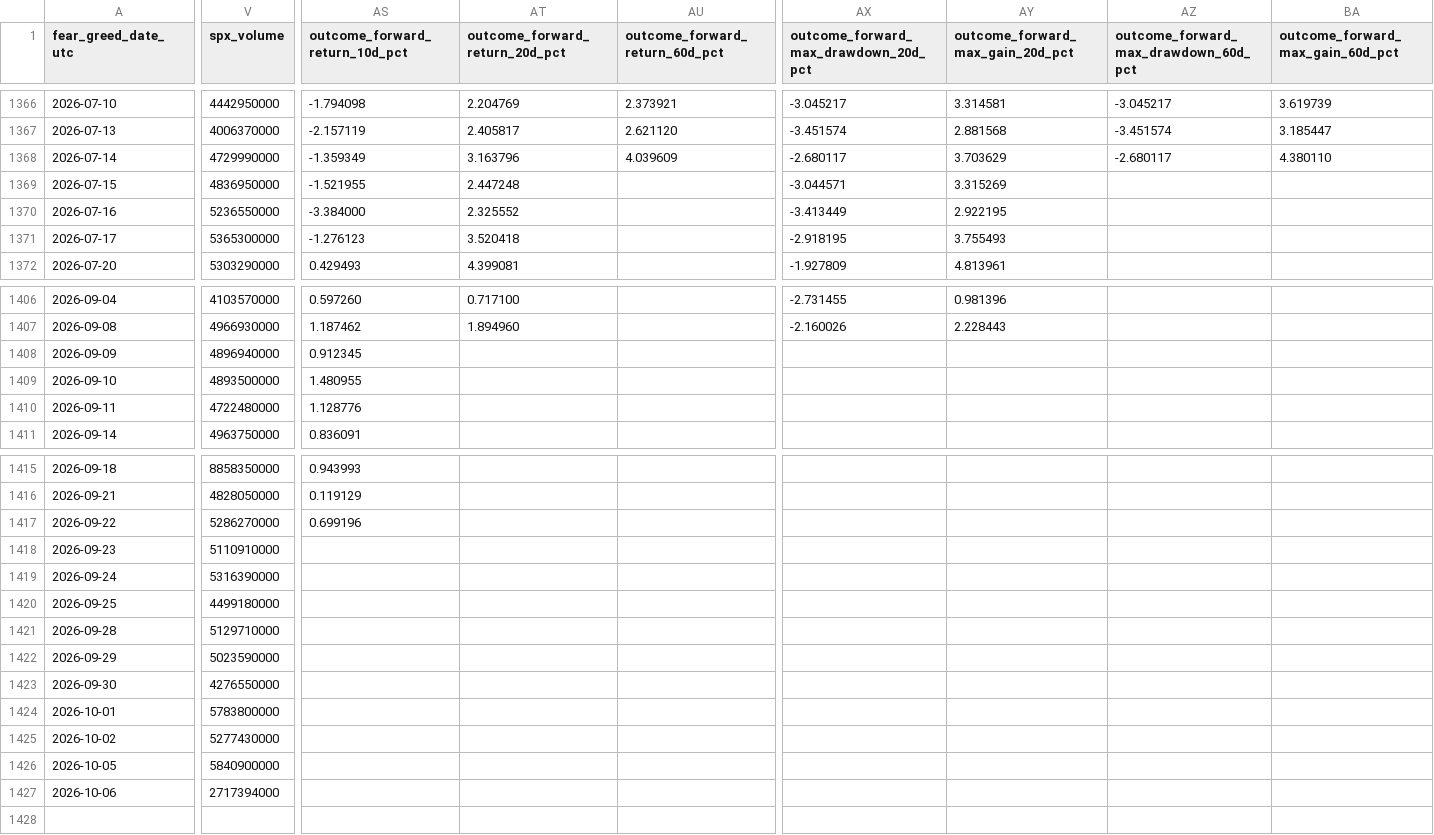
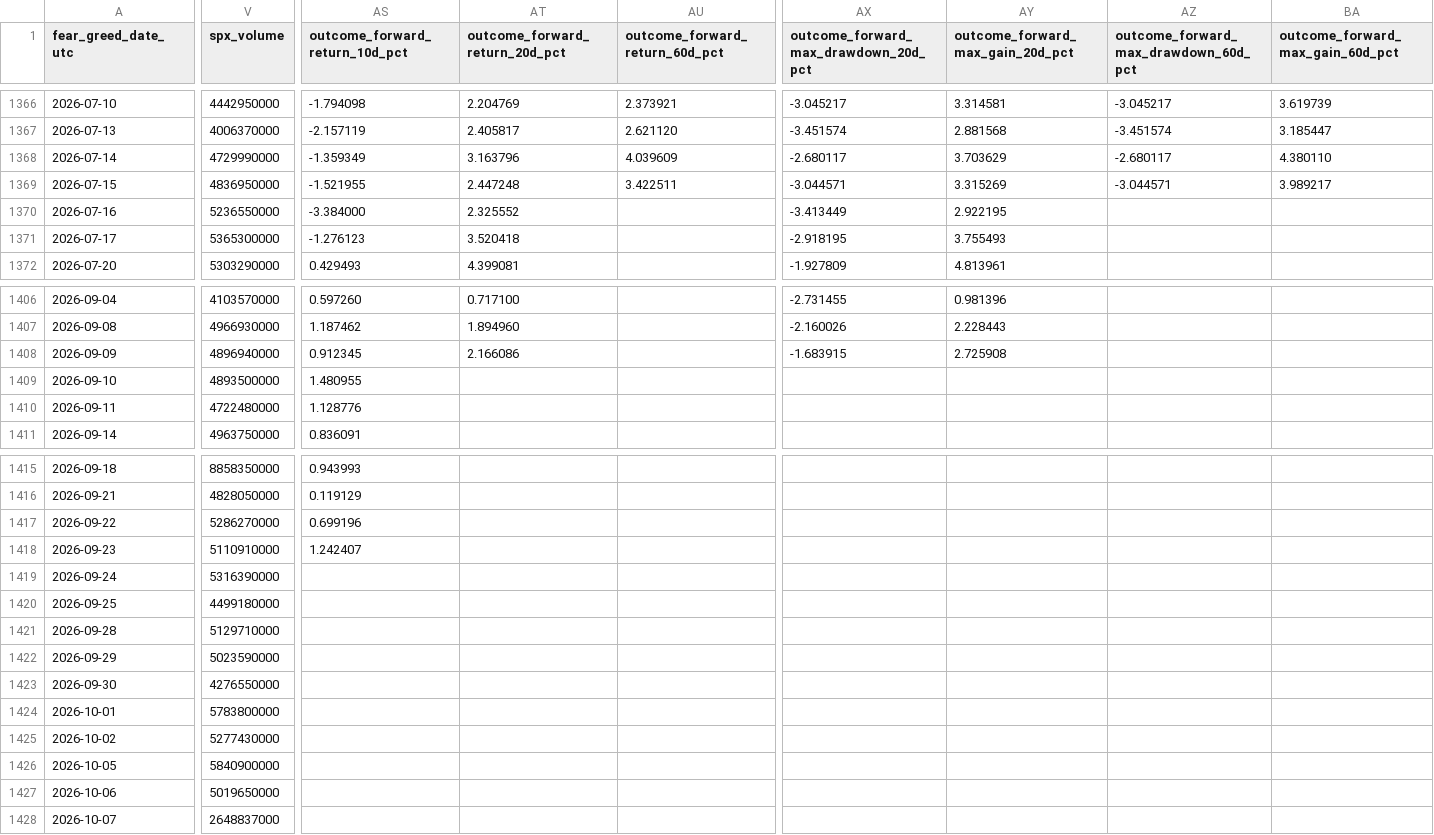
Before and after one commit to george962/FearGreedIndex, a CSV file: data/fear_greed_spx_daily.csv, drawn as a sheet; only a part is shown, gaps mark what is left out; rows hold the shown columns only; the diff covers the shown part only; the diff names each change by its address in the sheet, - before the commit and + after, or states it on an @@ line.

```diff
--- a/data/fear_greed_spx_daily.csv
+++ b/data/fear_greed_spx_daily.csv
-AU1369 (outcome_forward_return_60d_pct): (empty)
+AU1369 (outcome_forward_return_60d_pct): 3.422511
-AZ1369: (empty)
+AZ1369: -3.044571
-BA1369 (outcome_forward_max_gain_60d_pct): (empty)
+BA1369 (outcome_forward_max_gain_60d_pct): 3.989217
-AT1408 (outcome_forward_return_20d_pct): (empty)
+AT1408 (outcome_forward_return_20d_pct): 2.166086
-AX1408: (empty)
+AX1408: -1.683915
-AY1408 (outcome_forward_max_gain_20d_pct): (empty)
+AY1408 (outcome_forward_max_gain_20d_pct): 2.725908
-AS1418 (outcome_forward_return_10d_pct): (empty)
+AS1418 (outcome_forward_return_10d_pct): 1.242407
-V1427 (spx_volume): 2717394000
+V1427 (spx_volume): 5019650000
+row 1428: 2026-10-07 | 2648837000
```
Also changed, not shown: 4 edited cells elsewhere in this file, data/signal_ledger.csv, data/spx_daily.csv.
